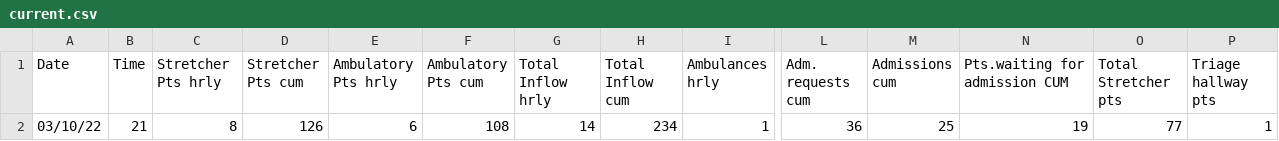
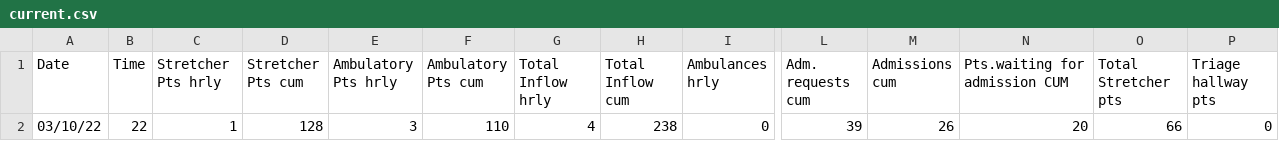
Before and after one commit to drdevinhopkins/hourly-report, a CSV file: data/current.csv, drawn as a sheet; only a part is shown, gaps mark what is left out; the diff covers the shown part only; the diff names each change by its address in the sheet, - before the commit and + after, or states it on an @@ line.

```diff
--- a/data/current.csv
+++ b/data/current.csv
-B2 (Time): 21
+B2 (Time): 22
-C2 (Stretcher Pts hrly): 8
+C2 (Stretcher Pts hrly): 1
-D2 (Stretcher Pts cum): 126
+D2 (Stretcher Pts cum): 128
-E2 (Ambulatory Pts hrly): 6
+E2 (Ambulatory Pts hrly): 3
-F2 (Ambulatory Pts cum): 108
+F2 (Ambulatory Pts cum): 110
-G2 (Total Inflow hrly): 14
+G2 (Total Inflow hrly): 4
-H2 (Total Inflow cum): 234
+H2 (Total Inflow cum): 238
-I2 (Ambulances hrly): 1
+I2 (Ambulances hrly): 0
-L2 (Adm. requests cum): 36
+L2 (Adm. requests cum): 39
-M2 (Admissions cum): 25
+M2 (Admissions cum): 26
-N2 (Pts.waiting for admission CUM): 19
+N2 (Pts.waiting for admission CUM): 20
-O2 (Total Stretcher pts): 77
+O2 (Total Stretcher pts): 66
-P2 (Triage hallway pts): 1
+P2 (Triage hallway pts): 0
```
Also changed, not shown: 17 edited cells elsewhere in this file, data/recent.csv, 2 other files.
